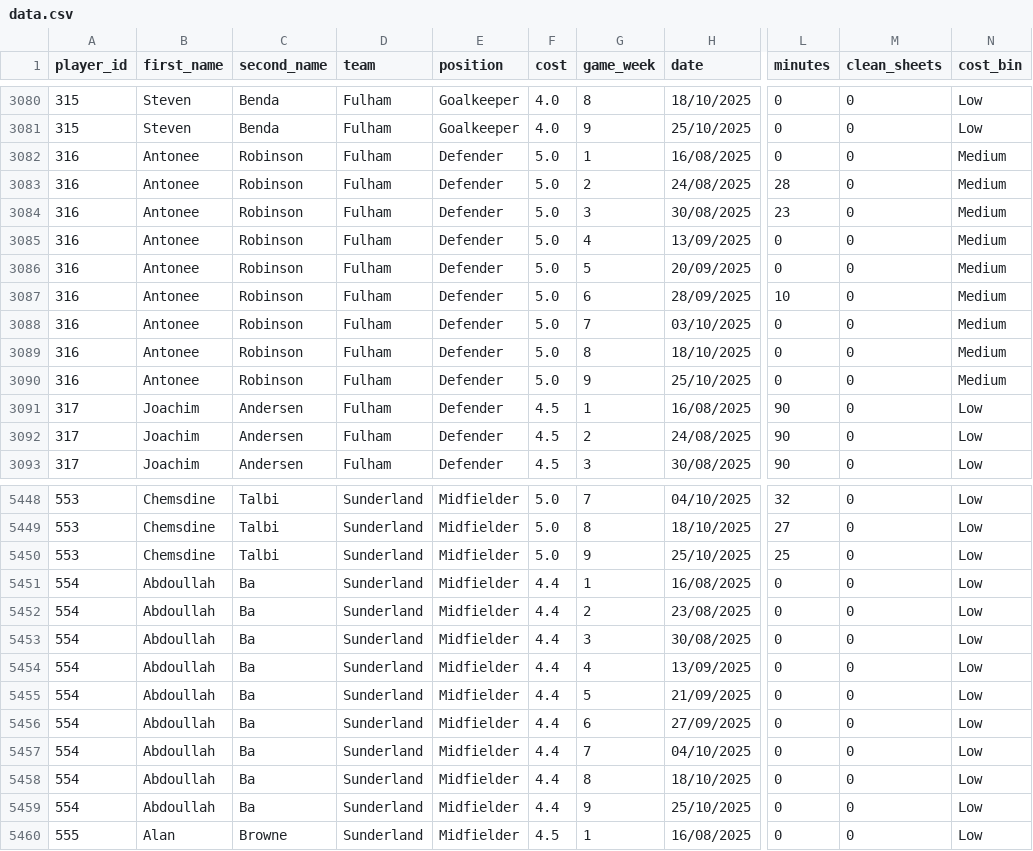
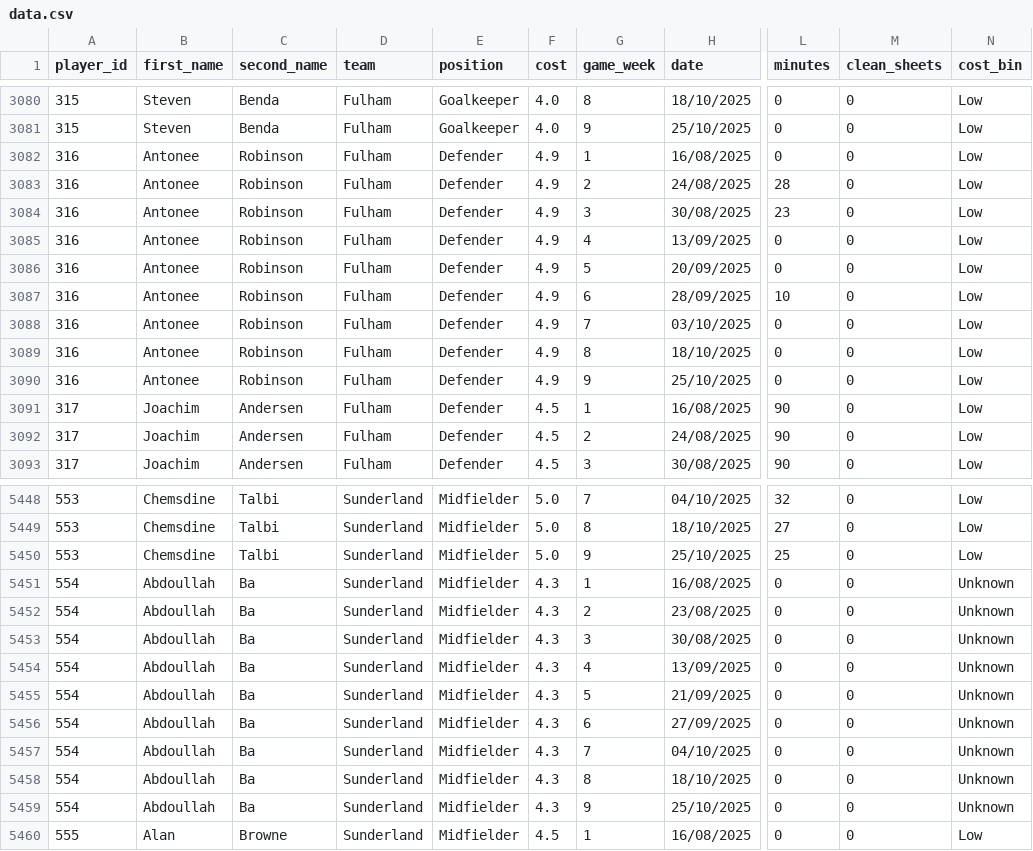
Before and after one commit to Yeti7554/scoresnippet-data, a CSV file: data.csv, drawn as a sheet; only a part is shown, gaps mark what is left out; the diff covers the shown part only; the diff names each change by its address in the sheet, - before the commit and + after, or states it on an @@ line.

```diff
--- a/data.csv
+++ b/data.csv
-F3082:F3090 (cost): 5.0
+F3082:F3090 (cost): 4.9
-N3082:N3090 (cost_bin): Medium
+N3082:N3090 (cost_bin): Low
-F5451:F5459 (cost): 4.4
+F5451:F5459 (cost): 4.3
-N5451:N5459 (cost_bin): Low
+N5451:N5459 (cost_bin): Unknown
```
Also changed, not shown: 69 edited cells elsewhere in this file.
